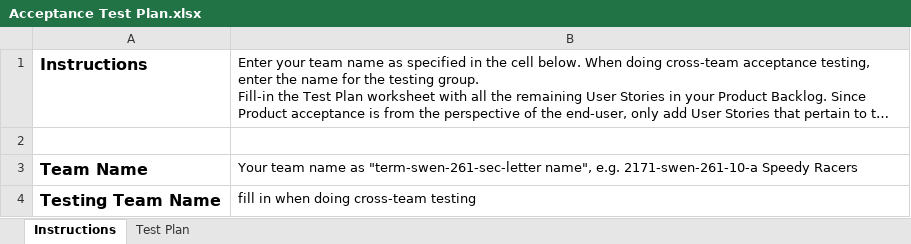
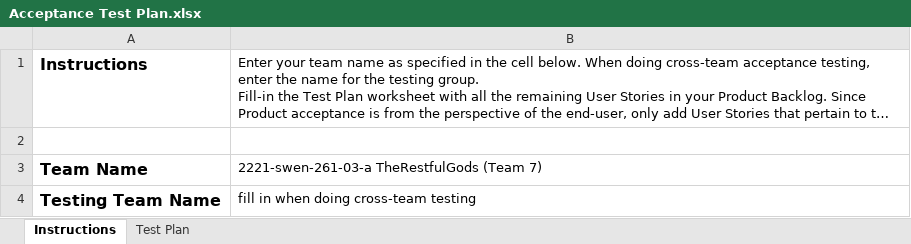
Before and after one commit to brady125/TeamMadeEstore-, an Excel workbook: etc/Acceptance Test Plan.xlsx, sheet Instructions, drawn as a sheet; long unchanged cells end in …; values as stored, in another font and other column widths than the file's, no borders; the diff names each change by its address in the sheet, - before the commit and + after, or states it on an @@ line.

```diff
--- a/etc/Acceptance Test Plan.xlsx (sheet Instructions)
+++ b/etc/Acceptance Test Plan.xlsx (sheet Instructions)
-B3: Your team name as "term-swen-261-sec-letter name", e.g. 2171-swen-261-10-a Speedy Racers
+B3: 2221-swen-261-03-a TheRestfulGods (Team 7)
```
Also changed, not shown: sheet Test Plan.
